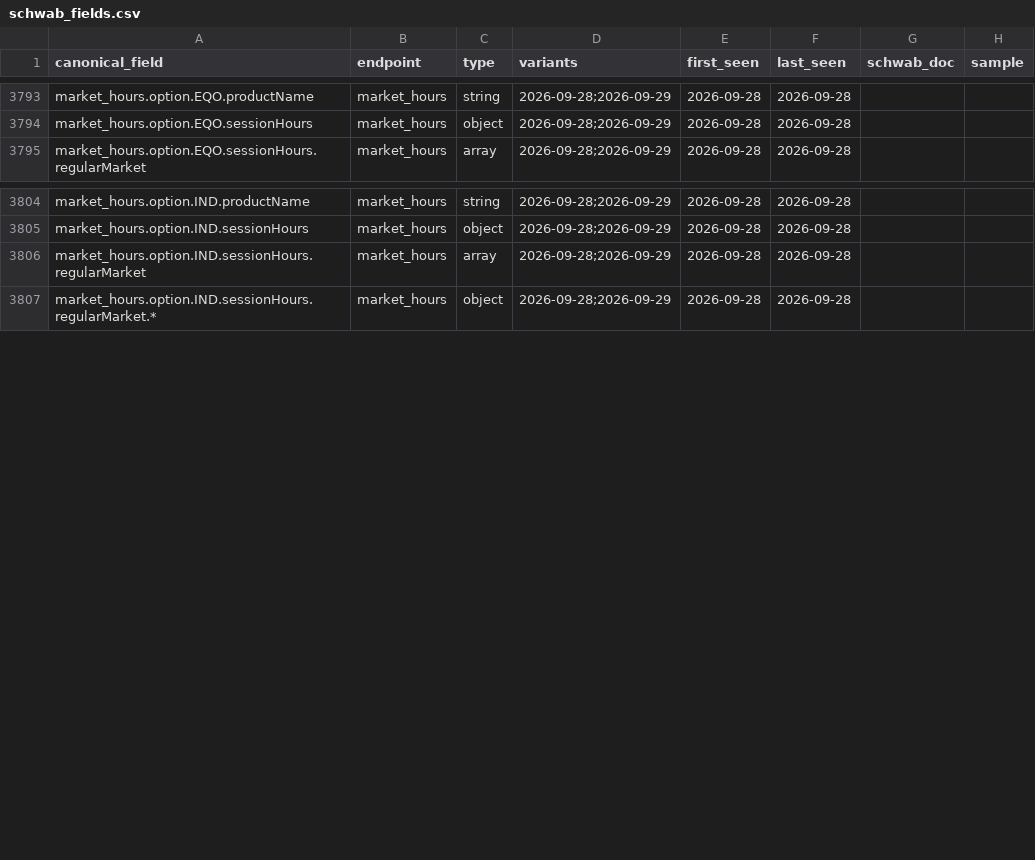
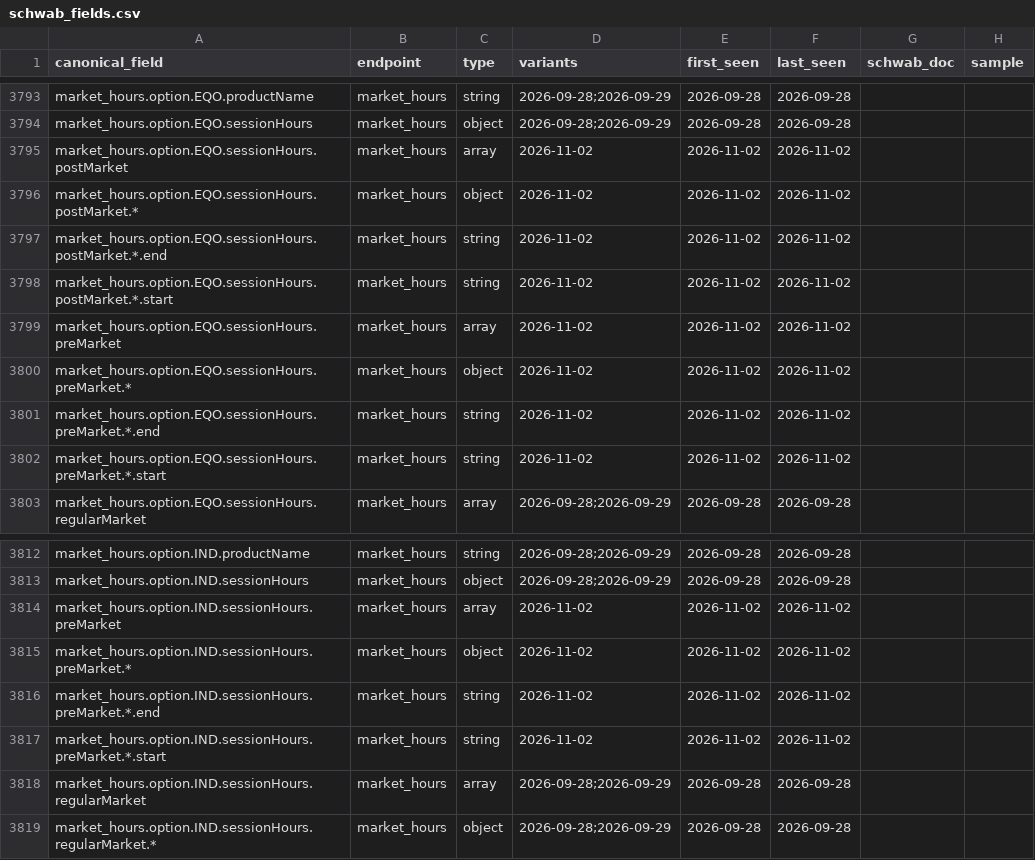
Before and after one commit to evargas963/Ed-s-Console-App, a CSV file: docs/schwab_fields.csv, drawn as a sheet; only a part is shown, gaps mark what is left out.

```diff
--- a/docs/schwab_fields.csv
+++ b/docs/schwab_fields.csv
@@ -3794,2 +3794,10 @@ market_hours.option.EQO.productName,market_hours,string,2026-09-28;2026-09-29,20
 market_hours.option.EQO.sessionHours,market_hours,object,2026-09-28;2026-09-29,2026-09-28,2026-09-28
+market_hours.option.EQO.sessionHours.postMarket,market_hours,array,2026-11-02,2026-11-02,2026-11-02
+market_hours.option.EQO.sessionHours.postMarket.*,market_hours,object,2026-11-02,2026-11-02,2026-11-02
+market_hours.option.EQO.sessionHours.postMarket.*.end,market_hours,string,2026-11-02,2026-11-02,2026-11-02
+market_hours.option.EQO.sessionHours.postMarket.*.start,market_hours,string,2026-11-02,2026-11-02,2026-11-02
+market_hours.option.EQO.sessionHours.preMarket,market_hours,array,2026-11-02,2026-11-02,2026-11-02
+market_hours.option.EQO.sessionHours.preMarket.*,market_hours,object,2026-11-02,2026-11-02,2026-11-02
+market_hours.option.EQO.sessionHours.preMarket.*.end,market_hours,string,2026-11-02,2026-11-02,2026-11-02
+market_hours.option.EQO.sessionHours.preMarket.*.start,market_hours,string,2026-11-02,2026-11-02,2026-11-02
 market_hours.option.EQO.sessionHours.regularMarket,market_hours,array,2026-09-28;2026-09-29,2026-09-28,2026-09-28
@@ -3805,2 +3813,6 @@ market_hours.option.IND.productName,market_hours,string,2026-09-28;2026-09-29,20
 market_hours.option.IND.sessionHours,market_hours,object,2026-09-28;2026-09-29,2026-09-28,2026-09-28
+market_hours.option.IND.sessionHours.preMarket,market_hours,array,2026-11-02,2026-11-02,2026-11-02
+market_hours.option.IND.sessionHours.preMarket.*,market_hours,object,2026-11-02,2026-11-02,2026-11-02
+market_hours.option.IND.sessionHours.preMarket.*.end,market_hours,string,2026-11-02,2026-11-02,2026-11-02
+market_hours.option.IND.sessionHours.preMarket.*.start,market_hours,string,2026-11-02,2026-11-02,2026-11-02
 market_hours.option.IND.sessionHours.regularMarket,market_hours,array,2026-09-28;2026-09-29,2026-09-28,2026-09-28
```
Also changed, not shown: 9 other files.
